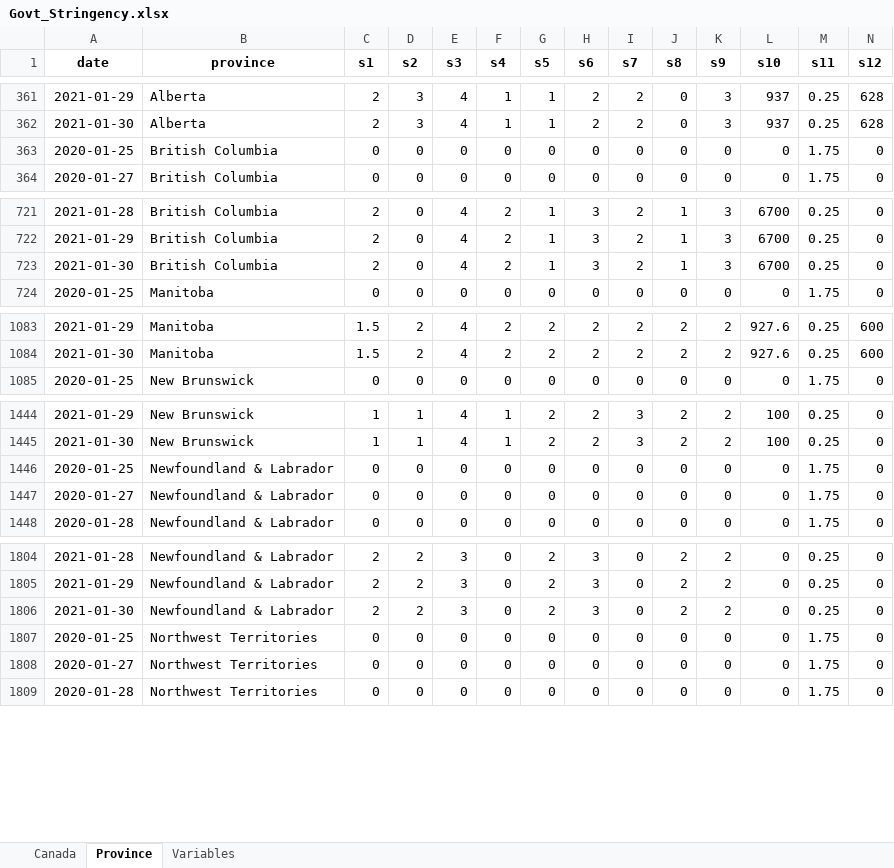
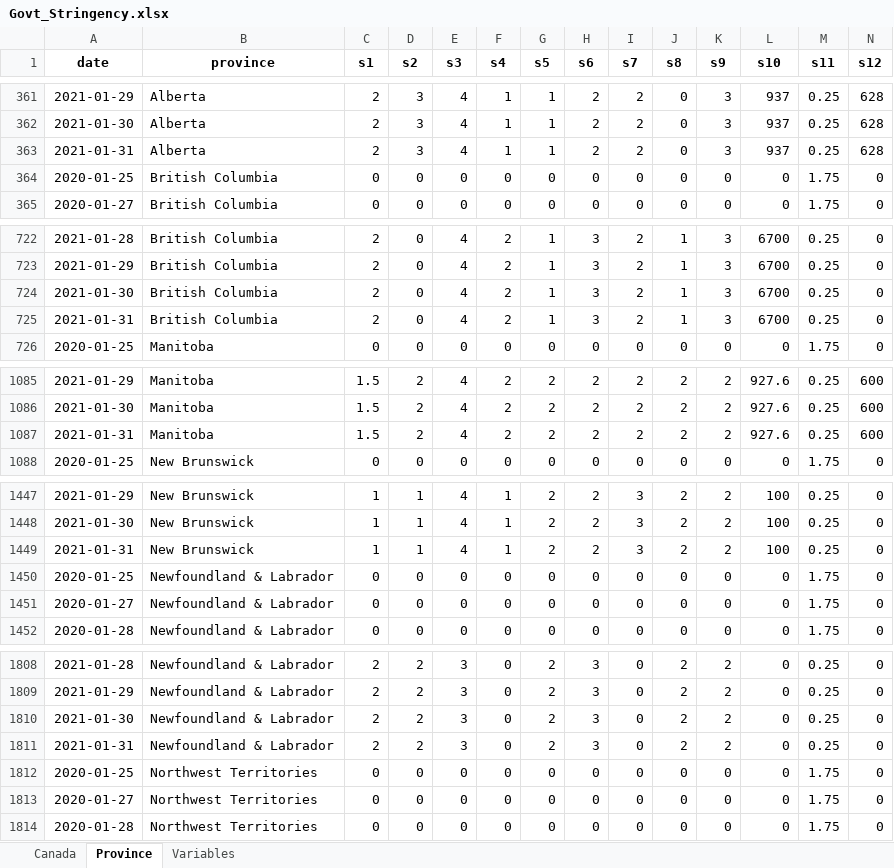
Before and after one commit to minnzc/Canada_COVID19, an Excel workbook: input_data/Govt_Stringency.xlsx, sheet Province, drawn as a sheet; only a part is shown, gaps mark what is left out; values as stored, in another font and other column widths than the file's, no borders; rows hold the shown columns only; the diff covers the shown part only; the diff names each change by its address in the sheet, - before the commit and + after, or states it on an @@ line.

Commit message:
Update data: 31 January 2021

```diff
--- a/input_data/Govt_Stringency.xlsx (sheet Province)
+++ b/input_data/Govt_Stringency.xlsx (sheet Province)
+row 363: 2021-01-31 | Alberta | 2 | 3 | 4 | 1 | 1 | 2 | 2 | 0 | 3 | 937 | 0.25 | 628
+row 725: 2021-01-31 | British Columbia | 2 | 0 | 4 | 2 | 1 | 3 | 2 | 1 | 3 | 6700 | 0.25 | 0
+row 1087: 2021-01-31 | Manitoba | 1.5 | 2 | 4 | 2 | 2 | 2 | 2 | 2 | 2 | 927.6 | 0.25 | 600
+row 1449: 2021-01-31 | New Brunswick | 1 | 1 | 4 | 1 | 2 | 2 | 3 | 2 | 2 | 100 | 0.25 | 0
+row 1811: 2021-01-31 | Newfoundland & Labrador | 2 | 2 | 3 | 0 | 2 | 3 | 0 | 2 | 2 | 0 | 0.25 | 0
```
Also changed, not shown: 8 added rows elsewhere in this sheet, sheet Canada, input_data/Govt_Response.xlsx, 16 other files.
